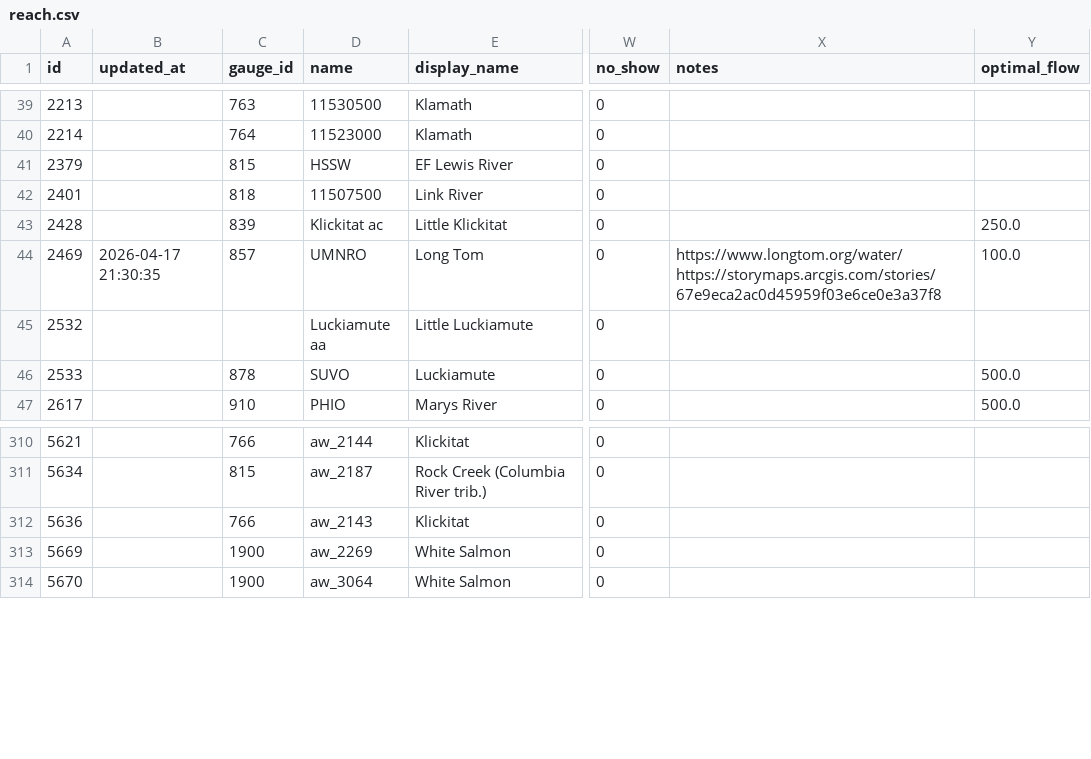
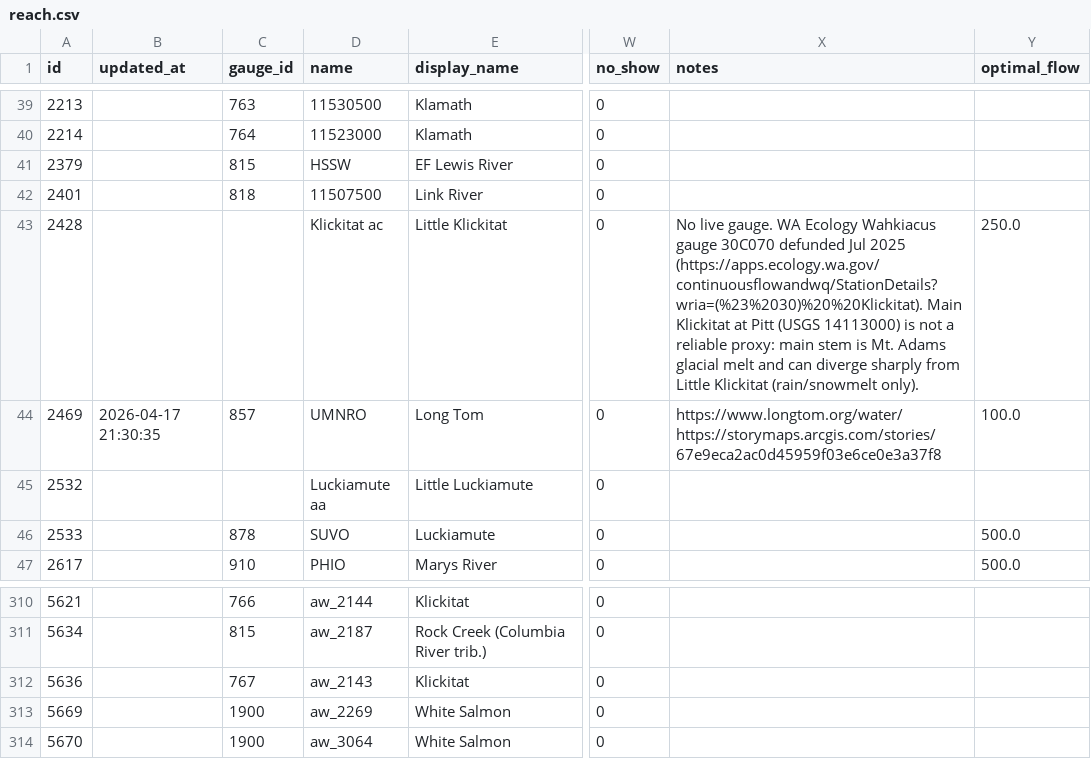
Before and after one commit to mousebrains/kayak_python, a CSV file: data/db/reach.csv, drawn as a sheet; only a part is shown, gaps mark what is left out; the diff names each change by its address in the sheet, - before the commit and + after, or states it on an @@ line.

```diff
--- a/data/db/reach.csv
+++ b/data/db/reach.csv
-C43 (gauge_id): 839
+C43 (gauge_id): (empty)
-X43 (notes): (empty)
+X43 (notes): No live gauge. WA Ecology Wahkiacus gauge 30C070 defunded Jul 2025 (https://apps.ecology.wa.gov/continuousflowandwq/StationDetails?wria=(%23%2030)%20%20Klickitat). Main Klickitat at Pitt (USGS 14113000) is not a reliable proxy: main stem is Mt. Adams glacial melt and can diverge sharply from Little Klickitat (rain/snowmelt only).
-C312 (gauge_id): 766
+C312 (gauge_id): 767
```
Also changed, not shown: data/db/fetch_url.csv, data/db/gauge.csv, 3 other files.
